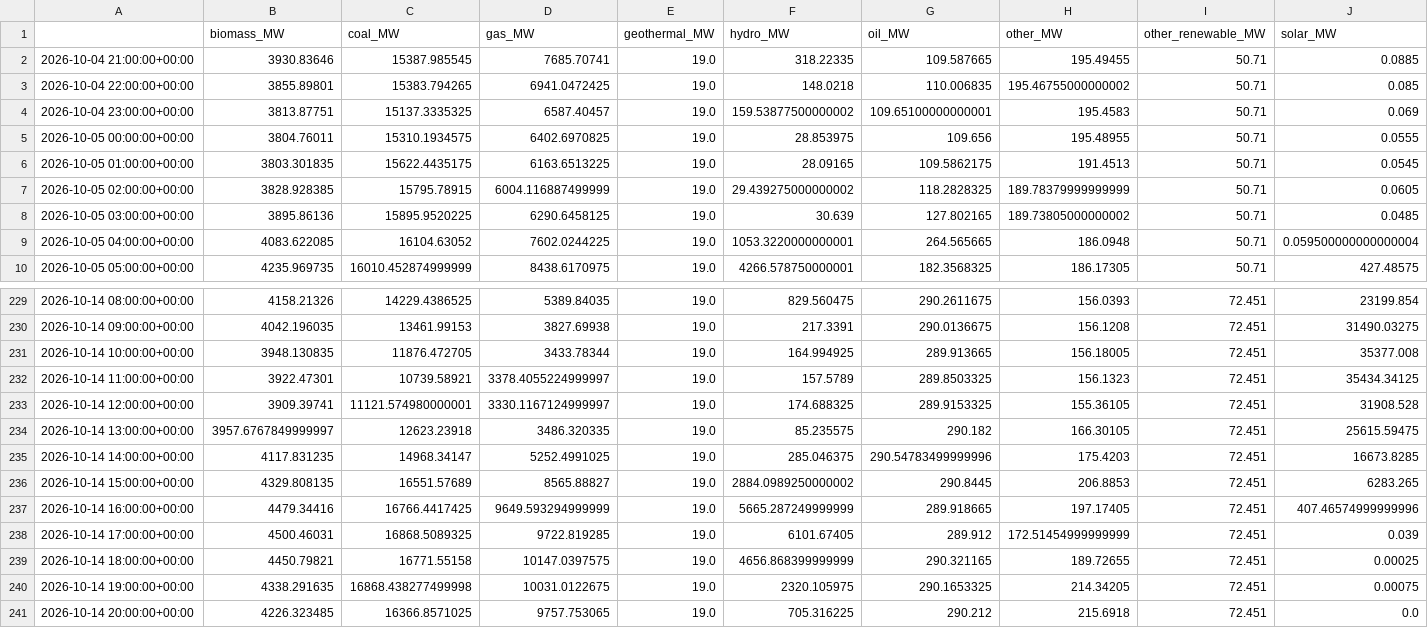
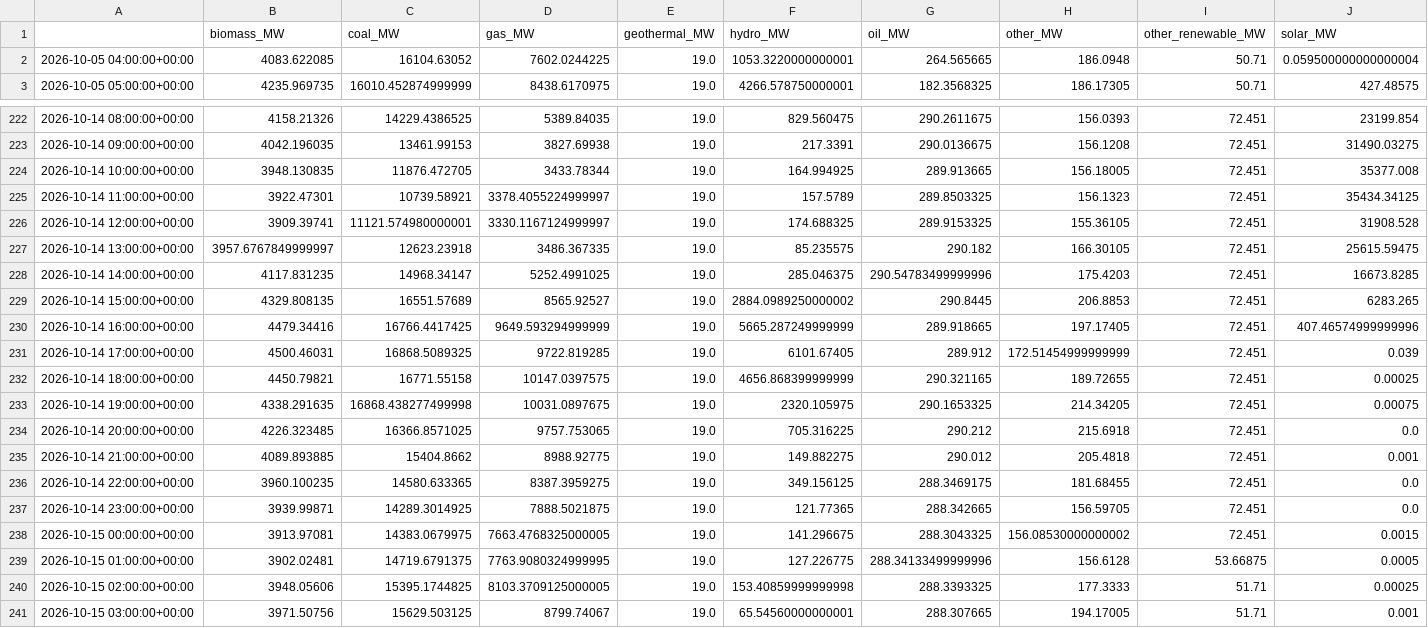
Before and after one commit to dayture/greenit_carbon_impact_forecasting, a CSV file: data/de_lu_hourly_generation.csv, drawn as a sheet; only a part is shown, gaps mark what is left out; removed rows and columns are numbered as before the commit, all else as after; rows hold the shown columns only; the diff covers the shown part only; the diff names each change by its address in the sheet, - before the commit and + after, or states it on an @@ line.

```diff
--- a/data/de_lu_hourly_generation.csv
+++ b/data/de_lu_hourly_generation.csv
-row 2: 2026-10-04 21:00:00+00:00 | 3930.83646 | 15387.985545 | 7685.70741 | 19.0 | 318.22335 | 109.587665 | 195.49455 | 50.71 | 0.0885
-row 3: 2026-10-04 22:00:00+00:00 | 3855.89801 | 15383.794265 | 6941.0472425 | 19.0 | 148.0218 | 110.006835 | 195.46755000000002 | 50.71 | 0.085
-row 4: 2026-10-04 23:00:00+00:00 | 3813.87751 | 15137.3335325 | 6587.40457 | 19.0 | 159.53877500000002 | 109.65100000000001 | 195.4583 | 50.71 | 0.069
-row 5: 2026-10-05 00:00:00+00:00 | 3804.76011 | 15310.1934575 | 6402.6970825 | 19.0 | 28.853975 | 109.656 | 195.48955 | 50.71 | 0.0555
-row 6: 2026-10-05 01:00:00+00:00 | 3803.301835 | 15622.4435175 | 6163.6513225 | 19.0 | 28.09165 | 109.5862175 | 191.4513 | 50.71 | 0.0545
-row 7: 2026-10-05 02:00:00+00:00 | 3828.928385 | 15795.78915 | 6004.116887499999 | 19.0 | 29.439275000000002 | 118.2828325 | 189.78379999999999 | 50.71 | 0.0605
-row 8: 2026-10-05 03:00:00+00:00 | 3895.86136 | 15895.9520225 | 6290.6458125 | 19.0 | 30.639 | 127.802165 | 189.73805000000002 | 50.71 | 0.0485
-D227 (gas_MW): 3486.320335
+D227 (gas_MW): 3486.367335
-D229 (gas_MW): 8565.88827
+D229 (gas_MW): 8565.92527
-D233 (gas_MW): 10031.0122675
+D233 (gas_MW): 10031.0897675
+row 235: 2026-10-14 21:00:00+00:00 | 4089.893885 | 15404.8662 | 8988.92775 | 19.0 | 149.882275 | 290.012 | 205.4818 | 72.451 | 0.001
+row 236: 2026-10-14 22:00:00+00:00 | 3960.100235 | 14580.633365 | 8387.3959275 | 19.0 | 349.156125 | 288.3469175 | 181.68455 | 72.451 | 0.0
+row 237: 2026-10-14 23:00:00+00:00 | 3939.99871 | 14289.3014925 | 7888.5021875 | 19.0 | 121.77365 | 288.342665 | 156.59705 | 72.451 | 0.0
+row 238: 2026-10-15 00:00:00+00:00 | 3913.97081 | 14383.0679975 | 7663.4768325000005 | 19.0 | 141.296675 | 288.3043325 | 156.08530000000002 | 72.451 | 0.0015
+row 239: 2026-10-15 01:00:00+00:00 | 3902.02481 | 14719.6791375 | 7763.9080324999995 | 19.0 | 127.226775 | 288.34133499999996 | 156.6128 | 53.66875 | 0.0005
+row 240: 2026-10-15 02:00:00+00:00 | 3948.05606 | 15395.1744825 | 8103.3709125000005 | 19.0 | 153.40859999999998 | 288.3393325 | 177.3333 | 51.71 | 0.00025
+row 241: 2026-10-15 03:00:00+00:00 | 3971.50756 | 15629.503125 | 8799.74067 | 19.0 | 65.54560000000001 | 288.307665 | 194.17005 | 51.71 | 0.001
```
Also changed, not shown: 18 edited cells elsewhere in this file, data/de_lu_carbon_intensity.csv, data/de_lu_features.csv, 2 other files.
